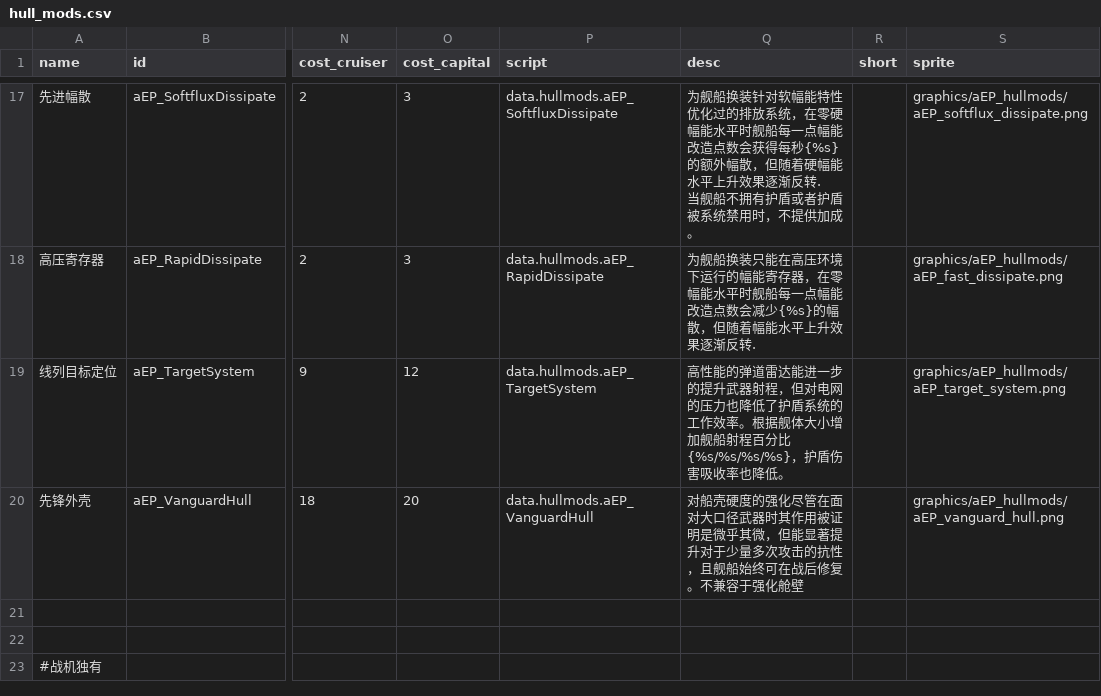
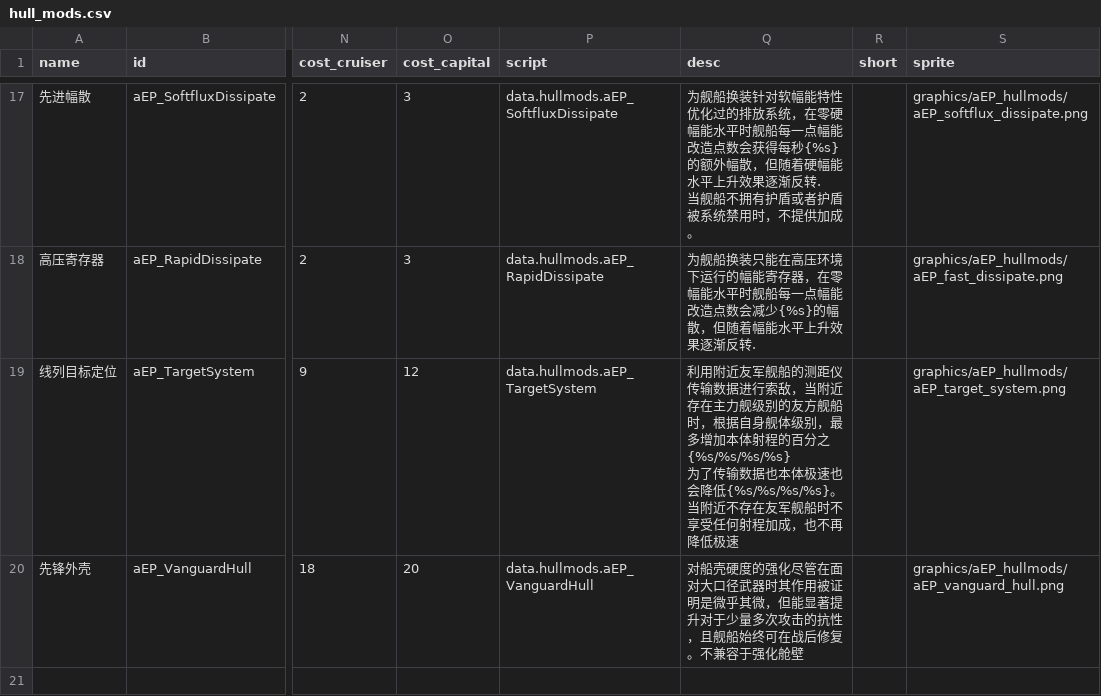
Before and after one commit to a111164i/FSF_MilitaryCompany, a CSV file: data/hullmods/hull_mods.csv, drawn as a sheet; only a part is shown, gaps mark what is left out; the shorter side is filled out with more unchanged rows; ↵ is a line break in a cell; the diff names each change by its address in the sheet, - before the commit and + after, or states it on an @@ line.

```diff
--- a/data/hullmods/hull_mods.csv
+++ b/data/hullmods/hull_mods.csv
-Q19 (desc): 高性能的弹道雷达能进一步的提升武器射程，但对电网的压力也降低了护盾系统的工作效率。根据舰体大小增加舰船射程百分比{%s/%s/%s/%s}，护盾伤害吸收率也降低。
+Q19 (desc): 利用附近友军舰船的测距仪传输数据进行索敌，当附近存在主力舰级别的友方舰船时，根据自身舰体级别，最多增加本体射程的百分之{%s/%s/%s/%s} ↵ 为了传输数据也本体极速也会降低{%s/%s/%s/%s}。 ↵ 当附近不存在友军舰船时不享受任何射程加成，也不再降低极速
```
Also changed, not shown: data/hulls/ship_data.csv, 9 other files.
